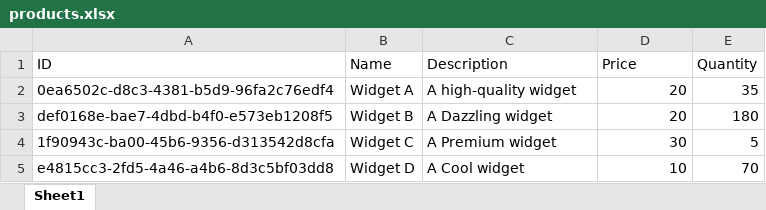
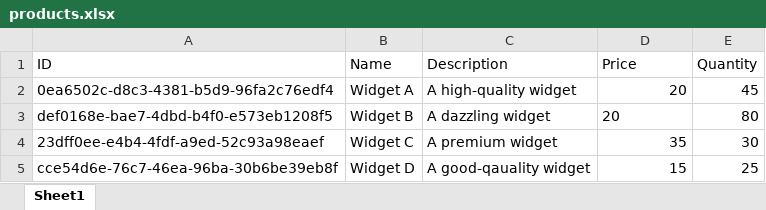
Before and after one commit to Ajaysiemens01/Product-management-system, an Excel workbook: data/products.xlsx, sheet Sheet1, drawn as a sheet; values as stored, in another font and other column widths than the file's, no borders; removed rows and columns are numbered as before the commit, all else as after; the diff names each change by its address in the sheet, - before the commit and + after, or states it on an @@ line.

Commit message:
Add Purchase service, fix inventory update, and improve file handling
- Implemented the Purchase service
- Fixed inventory update issues
- Resolved file path issue in inventory service
- Added support for posting multiple products

```diff
--- a/data/products.xlsx (sheet Sheet1)
+++ b/data/products.xlsx (sheet Sheet1)
-E2 (Quantity): 35
+E2 (Quantity): 45
-C3 (Description): A Dazzling widget
+C3 (Description): A dazzling widget
-D3 alignment: right
+D3 alignment: left
-E3 (Quantity): 180
+E3 (Quantity): 80
-row 4: 1f90943c-ba00-45b6-9356-d313542d8cfa | Widget C | A Premium widget | 30 | 5
-row 5: e4815cc3-2fd5-4a46-a4b6-8d3c5bf03dd8 | Widget D | A Cool widget | 10 | 70
+row 4: 23dff0ee-e4b4-4fdf-a9ed-52c93a98eaef | Widget C | A premium widget | 35 | 30
+row 5: cce54d6e-76c7-46ea-96ba-30b6be39eb8f | Widget D | A good-qauality widget | 15 | 25
```
Also changed, not shown: 27 other files.
